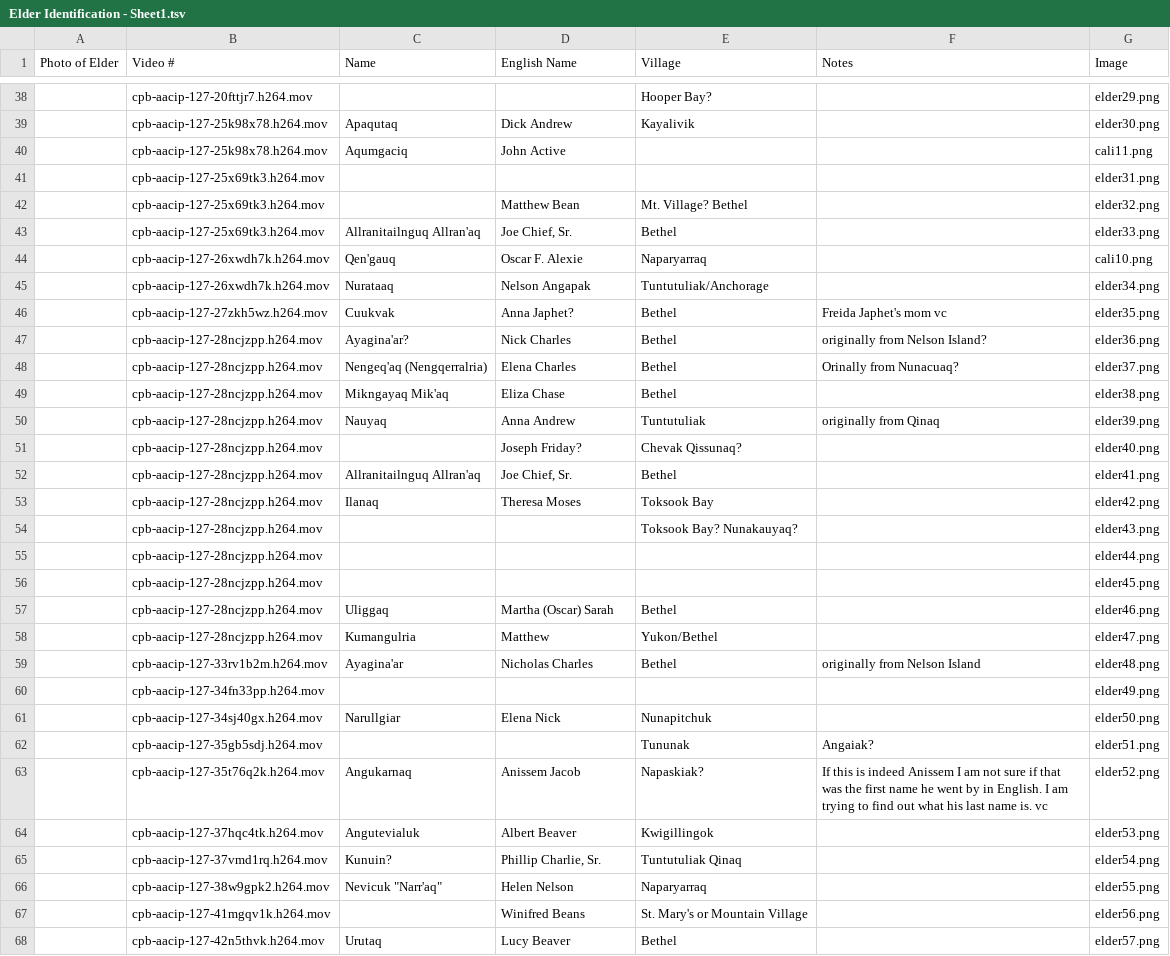
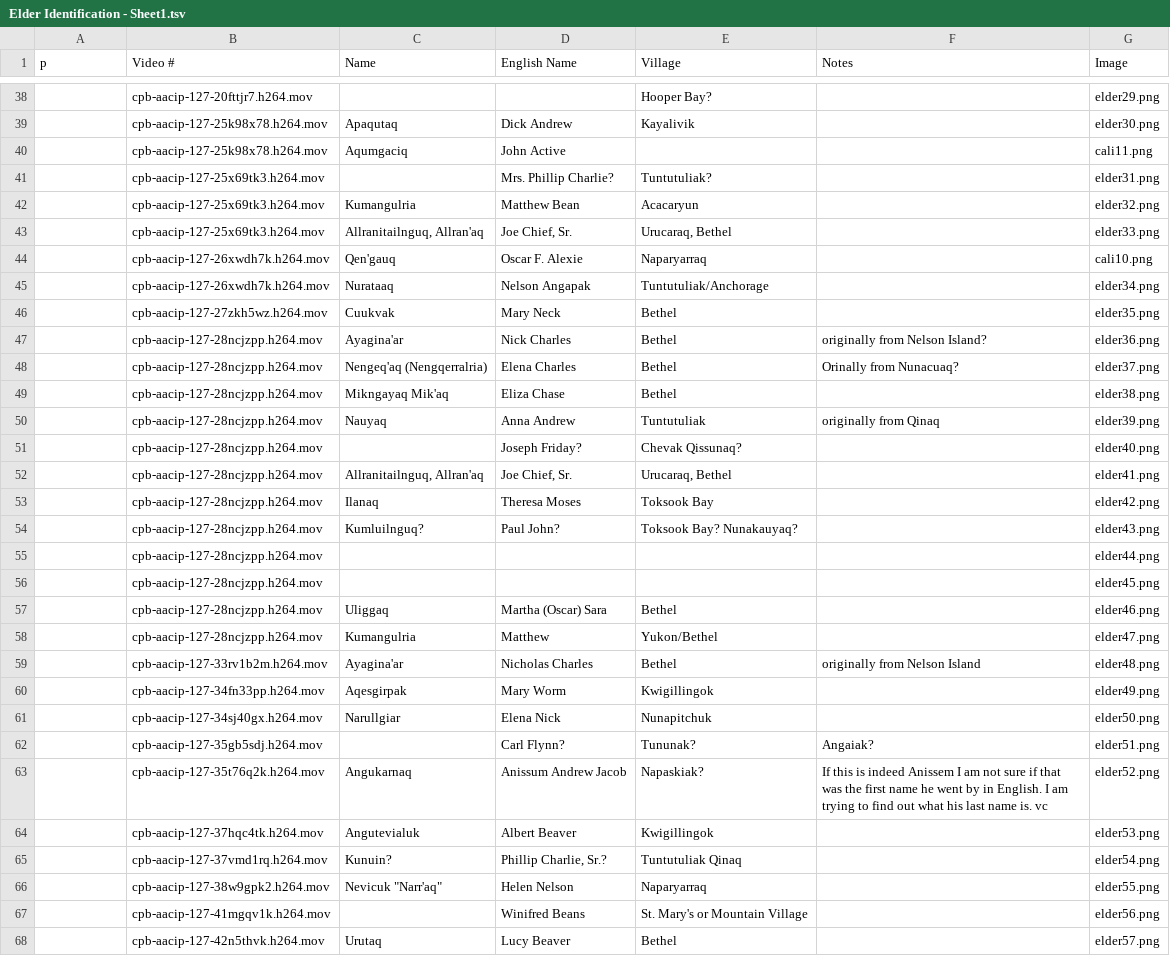
Before and after one commit to cwtliu/kyukwow, a TSV file: data/Elder Identification - Sheet1.tsv, drawn as a sheet; only a part is shown, gaps mark what is left out; the diff covers the shown part only.

Commit message:
update elder identification

```diff
--- a/data/Elder Identification - Sheet1.tsv
+++ b/data/Elder Identification - Sheet1.tsv
@@ -1 +1 @@
-Photo of Elder	Video #	Name	English Name	Village	Notes	Image
+ p	Video #	Name	English Name	Village	Notes	Image
@@ -40,9 +40,9 @@ Photo of Elder	Video #	Name	English Name	Village	Notes	Image
 	cpb-aacip-127-25k98x78.h264.mov	Aqumgaciq	John Active			cali11.png
-	cpb-aacip-127-25x69tk3.h264.mov					elder31.png
-	cpb-aacip-127-25x69tk3.h264.mov		Matthew Bean	Mt. Village? Bethel		elder32.png
-	cpb-aacip-127-25x69tk3.h264.mov	Allranitailnguq   Allran'aq 	Joe Chief, Sr.	Bethel 		elder33.png
+	cpb-aacip-127-25x69tk3.h264.mov		Mrs. Phillip Charlie?	Tuntutuliak?		elder31.png
+	cpb-aacip-127-25x69tk3.h264.mov	Kumangulria	Matthew Bean	Acacaryun		elder32.png
+	cpb-aacip-127-25x69tk3.h264.mov	Allranitailnguq, Allran'aq	Joe Chief, Sr.	Urucaraq, Bethel		elder33.png
 	cpb-aacip-127-26xwdh7k.h264.mov	Qen'gauq	Oscar F. Alexie	Naparyarraq		cali10.png
 	cpb-aacip-127-26xwdh7k.h264.mov	Nurataaq	Nelson Angapak	Tuntutuliak/Anchorage		elder34.png
-	cpb-aacip-127-27zkh5wz.h264.mov	Cuukvak	Anna Japhet?	Bethel	Freida Japhet's mom vc	elder35.png
-	cpb-aacip-127-28ncjzpp.h264.mov	Ayagina'ar?	Nick Charles	Bethel 	originally from Nelson Island?	elder36.png
+	cpb-aacip-127-27zkh5wz.h264.mov	Cuukvak	Mary Neck	Bethel		elder35.png
+	cpb-aacip-127-28ncjzpp.h264.mov	Ayagina'ar	Nick Charles	Bethel 	originally from Nelson Island?	elder36.png
 	cpb-aacip-127-28ncjzpp.h264.mov	Nengeq'aq (Nengqerralria)	Elena Charles	Bethel	Orinally from Nunacuaq?	elder37.png
@@ -51,16 +51,16 @@ Photo of Elder	Video #	Name	English Name	Village	Notes	Image
 	cpb-aacip-127-28ncjzpp.h264.mov		Joseph Friday?	Chevak Qissunaq?		elder40.png
-	cpb-aacip-127-28ncjzpp.h264.mov	Allranitailnguq   Allran'aq	Joe Chief, Sr.	Bethel		elder41.png
+	cpb-aacip-127-28ncjzpp.h264.mov	Allranitailnguq, Allran'aq	Joe Chief, Sr.	Urucaraq, Bethel		elder41.png
 	cpb-aacip-127-28ncjzpp.h264.mov	Ilanaq	Theresa Moses	Toksook Bay		elder42.png
-	cpb-aacip-127-28ncjzpp.h264.mov			Toksook Bay? Nunakauyaq?		elder43.png
+	cpb-aacip-127-28ncjzpp.h264.mov	Kumluilnguq?	Paul John?	Toksook Bay? Nunakauyaq?		elder43.png
 	cpb-aacip-127-28ncjzpp.h264.mov					elder44.png
 	cpb-aacip-127-28ncjzpp.h264.mov					elder45.png
-	cpb-aacip-127-28ncjzpp.h264.mov	Uliggaq	Martha (Oscar) Sarah	Bethel		elder46.png
+	cpb-aacip-127-28ncjzpp.h264.mov	Uliggaq	Martha (Oscar) Sara	Bethel		elder46.png
 	cpb-aacip-127-28ncjzpp.h264.mov	Kumangulria	Matthew	Yukon/Bethel		elder47.png
 	cpb-aacip-127-33rv1b2m.h264.mov	Ayagina'ar	Nicholas Charles	Bethel	originally from Nelson Island	elder48.png
-	cpb-aacip-127-34fn33pp.h264.mov					elder49.png
+	cpb-aacip-127-34fn33pp.h264.mov	Aqesgirpak	Mary Worm	Kwigillingok		elder49.png
 	cpb-aacip-127-34sj40gx.h264.mov	Narullgiar	Elena Nick	Nunapitchuk		elder50.png
-	cpb-aacip-127-35gb5sdj.h264.mov			Tununak	Angaiak?	elder51.png
-	cpb-aacip-127-35t76q2k.h264.mov	Angukarnaq	Anissem Jacob	Napaskiak?	If this is indeed Anissem I am not sure if that was the first name he went by in English. I am trying to find out what his last name is. vc	elder52.png
+	cpb-aacip-127-35gb5sdj.h264.mov		Carl Flynn?	Tununak?	Angaiak?	elder51.png
+	cpb-aacip-127-35t76q2k.h264.mov	Angukarnaq	Anissum Andrew Jacob	Napaskiak?	If this is indeed Anissem I am not sure if that was the first name he went by in English. I am trying to find out what his last name is. vc	elder52.png
 	cpb-aacip-127-37hqc4tk.h264.mov	Angutevialuk	Albert Beaver	Kwigillingok		elder53.png
-	cpb-aacip-127-37vmd1rq.h264.mov	Kunuin?	Phillip Charlie, Sr.	Tuntutuliak Qinaq		elder54.png
+	cpb-aacip-127-37vmd1rq.h264.mov	Kunuin?	Phillip Charlie, Sr.?	Tuntutuliak Qinaq		elder54.png
 	cpb-aacip-127-38w9gpk2.h264.mov	Nevicuk "Narr'aq"	Helen Nelson	Naparyarraq		elder55.png
```
Also changed, not shown: 8 added rows, 8 removed rows and 49 edited cells elsewhere in this file, 3 other files.
